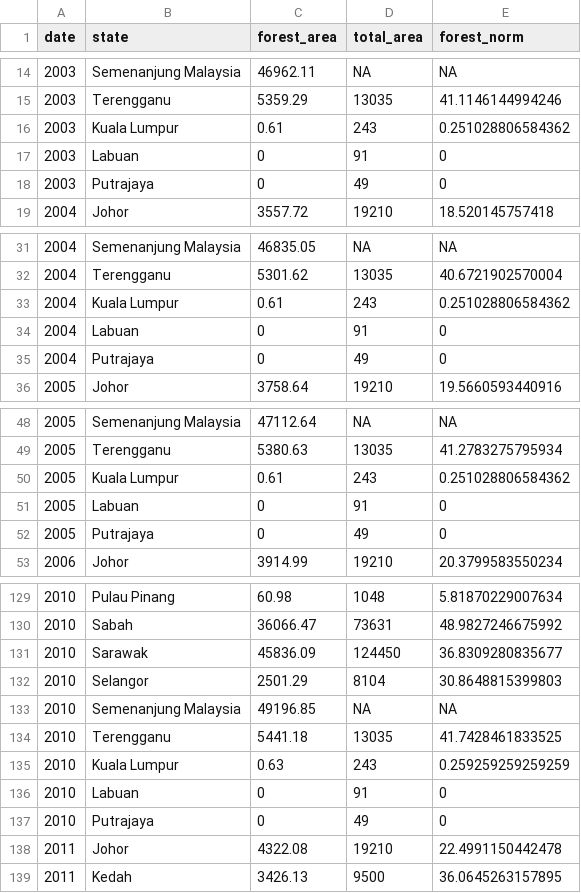
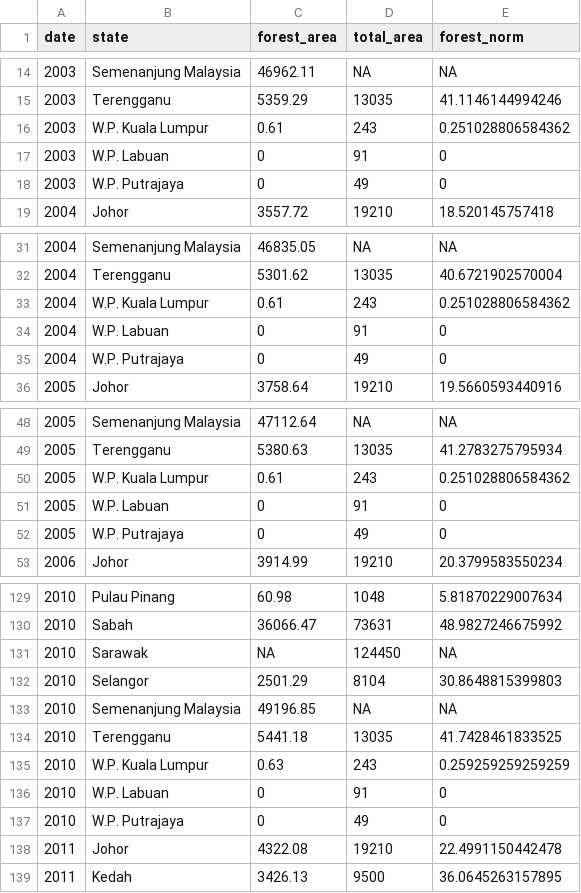
Before and after one commit to brittany0111/FIT3179, a CSV file: forest_reserve_state_normalized_clean.csv, drawn as a sheet; only a part is shown, gaps mark what is left out; the diff covers the shown part only.

Commit message:
clean dataset

```diff
--- a/forest_reserve_state_normalized_clean.csv
+++ b/forest_reserve_state_normalized_clean.csv
@@ -16,3 +16,3 @@ date,state,forest_area,total_area,forest_norm
-2003,Kuala Lumpur,0.61,243,0.251028806584362
-2003,Labuan,0,91,0
-2003,Putrajaya,0,49,0
+2003,"W.P. Kuala Lumpur",0.61,243,0.251028806584362
+2003,"W.P. Labuan",0,91,0
+2003,"W.P. Putrajaya",0,49,0
@@ -33,3 +33,3 @@ date,state,forest_area,total_area,forest_norm
-2004,Kuala Lumpur,0.61,243,0.251028806584362
-2004,Labuan,0,91,0
-2004,Putrajaya,0,49,0
+2004,"W.P. Kuala Lumpur",0.61,243,0.251028806584362
+2004,"W.P. Labuan",0,91,0
+2004,"W.P. Putrajaya",0,49,0
@@ -50,3 +50,3 @@ date,state,forest_area,total_area,forest_norm
-2005,Kuala Lumpur,0.61,243,0.251028806584362
-2005,Labuan,0,91,0
-2005,Putrajaya,0,49,0
+2005,"W.P. Kuala Lumpur",0.61,243,0.251028806584362
+2005,"W.P. Labuan",0,91,0
+2005,"W.P. Putrajaya",0,49,0
@@ -131 +131 @@ date,state,forest_area,total_area,forest_norm
-2010,Sarawak,45836.09,124450,36.8309280835677
+2010,"Sarawak",NA,124450,NA
@@ -135,3 +135,3 @@ date,state,forest_area,total_area,forest_norm
-2010,Kuala Lumpur,0.63,243,0.259259259259259
-2010,Labuan,0,91,0
-2010,Putrajaya,0,49,0
+2010,"W.P. Kuala Lumpur",0.63,243,0.259259259259259
+2010,"W.P. Labuan",0,91,0
+2010,"W.P. Putrajaya",0,49,0
```
Also changed, not shown: 45 edited cells elsewhere in this file, 5 other files.
